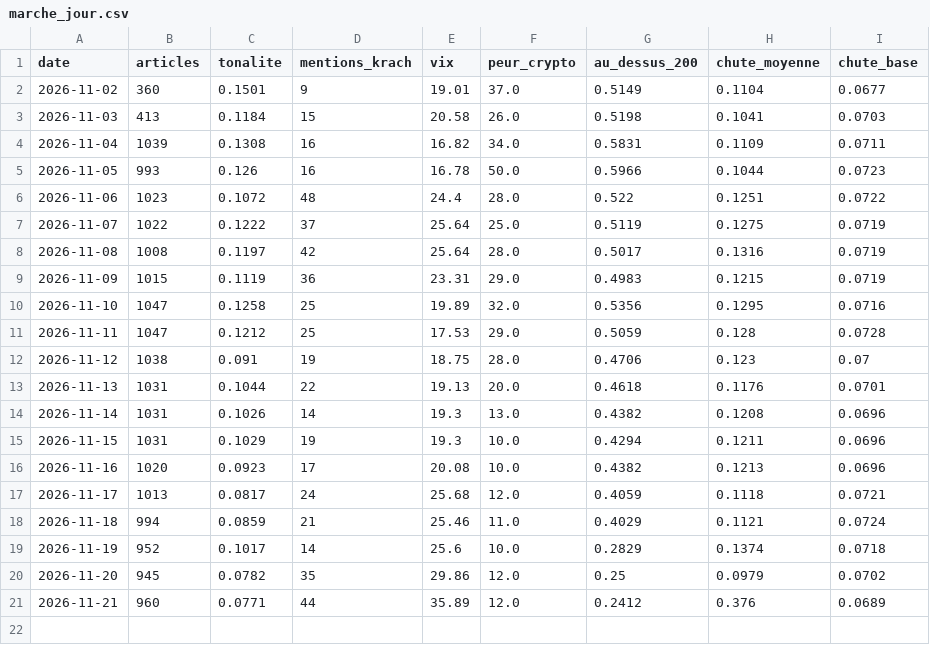
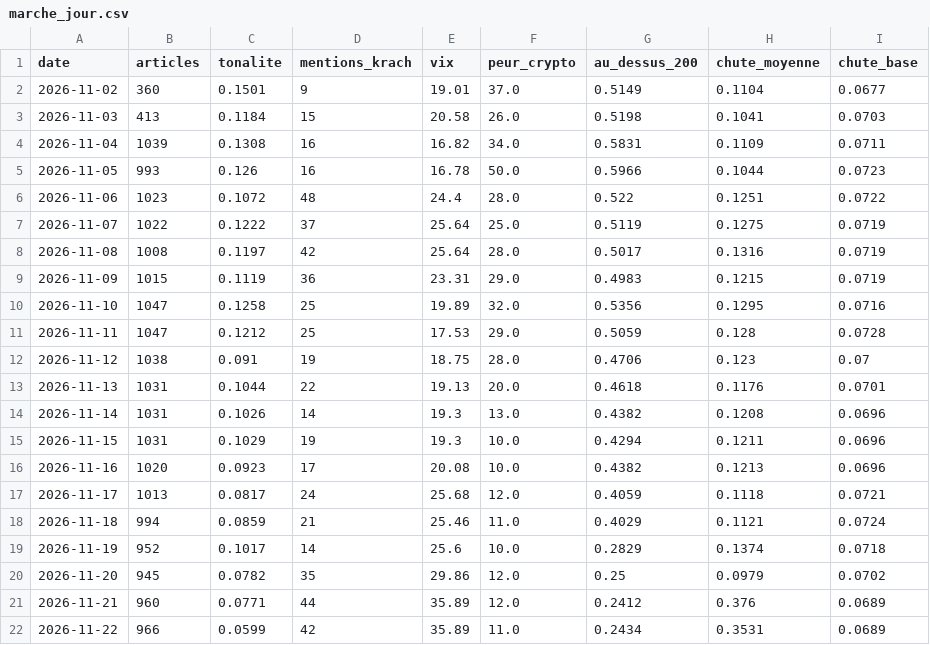
Before and after one commit to maxitemmmm-eng/radar-bourse, a CSV file: historique/marche_jour.csv, drawn as a sheet; the diff names each change by its address in the sheet, - before the commit and + after, or states it on an @@ line.

```diff
--- a/historique/marche_jour.csv
+++ b/historique/marche_jour.csv
+row 22: 2026-11-22 | 966 | 0.0599 | 42 | 35.89 | 11.0 | 0.2434 | 0.3531 | 0.0689
```
Also changed, not shown: historique/actus_journal.csv, historique/registre/chaine.csv, 7 other files.
